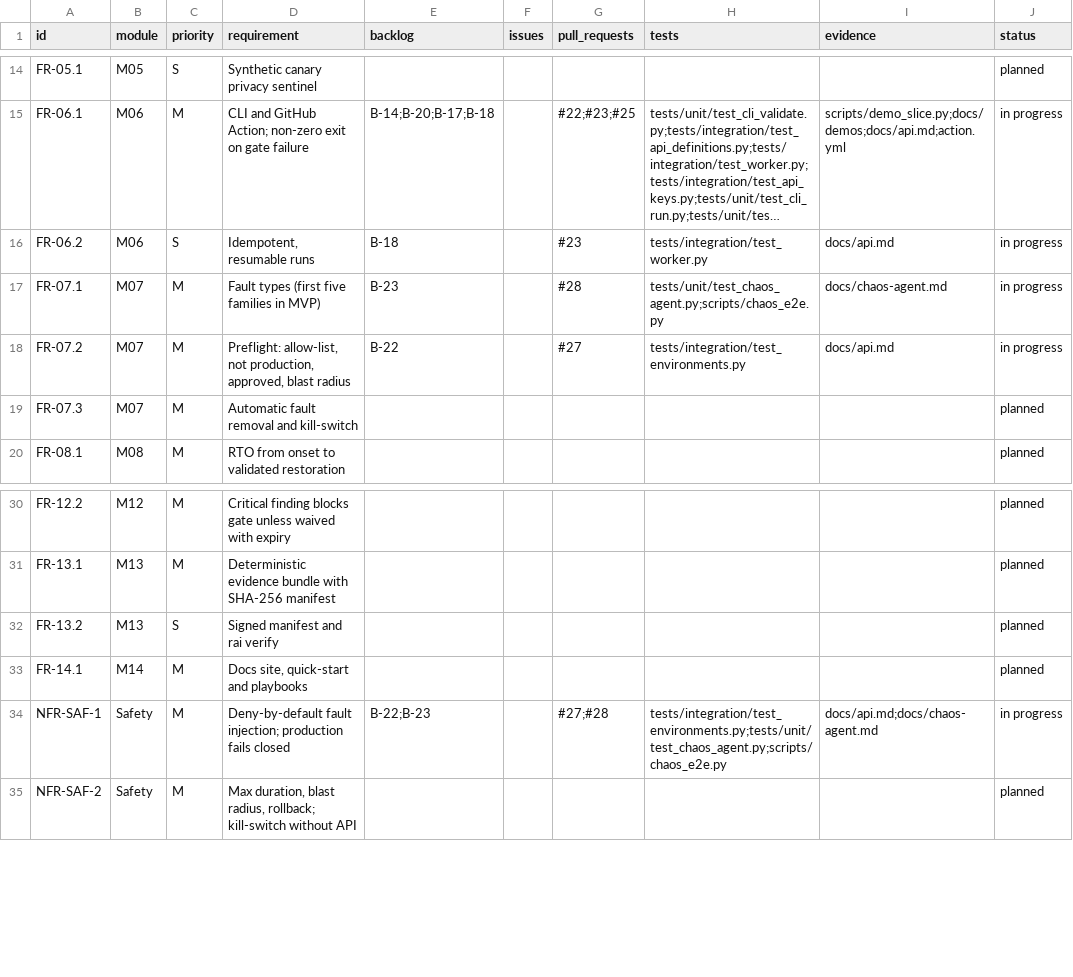
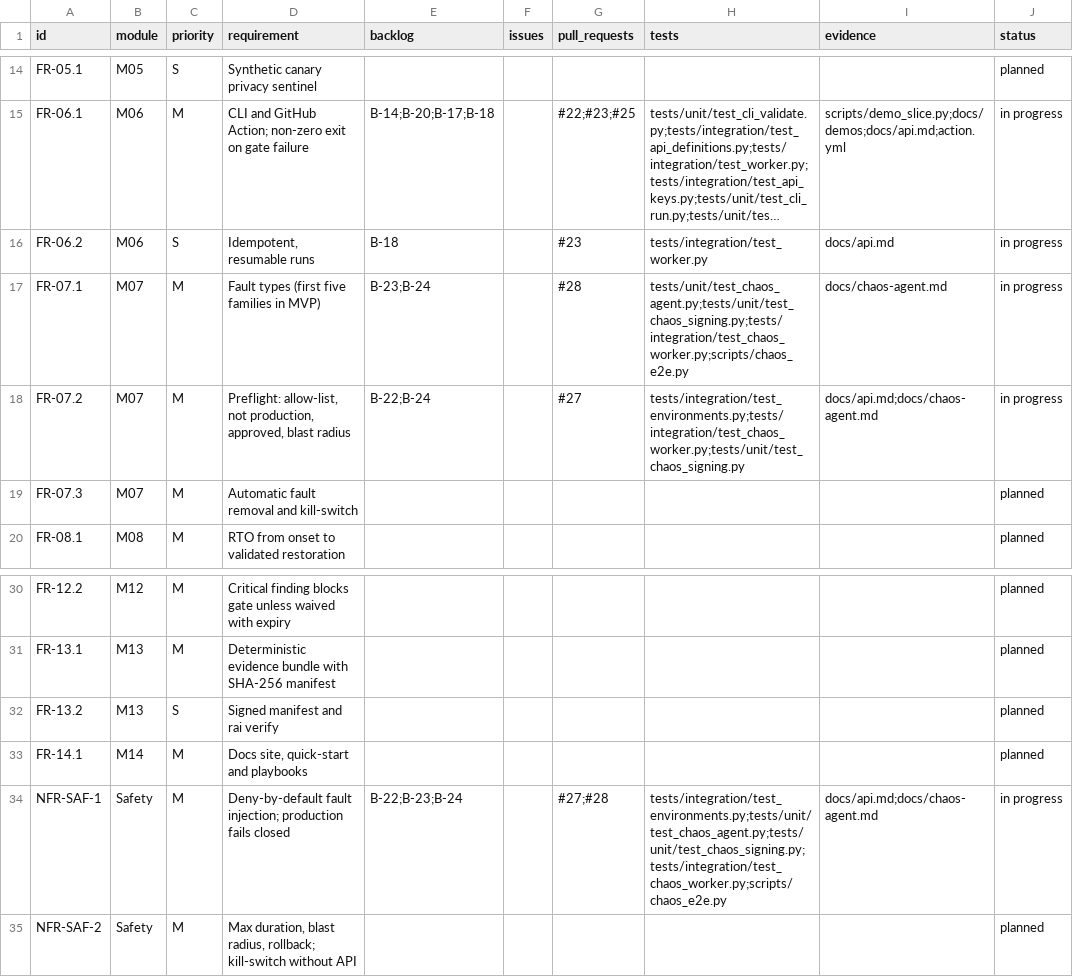
Before and after one commit to resilinet-ai/resilinet-ai, a CSV file: docs/traceability.csv, drawn as a sheet; only a part is shown, gaps mark what is left out; long unchanged cells end in …; the diff names each change by its address in the sheet, - before the commit and + after, or states it on an @@ line.

```diff
--- a/docs/traceability.csv
+++ b/docs/traceability.csv
-E17 (backlog): B-23
+E17 (backlog): B-23;B-24
-H17 (tests): tests/unit/test_chaos_agent.py;scripts/chaos_e2e.py
+H17 (tests): tests/unit/test_chaos_agent.py;tests/unit/test_chaos_signing.py;tests/integration/test_chaos_worker.py;scripts/chaos_e2e.py
-E18 (backlog): B-22
+E18 (backlog): B-22;B-24
-H18 (tests): tests/integration/test_environments.py
+H18 (tests): tests/integration/test_environments.py;tests/integration/test_chaos_worker.py;tests/unit/test_chaos_signing.py
-I18 (evidence): docs/api.md
+I18 (evidence): docs/api.md;docs/chaos-agent.md
-E34 (backlog): B-22;B-23
+E34 (backlog): B-22;B-23;B-24
-H34 (tests): tests/integration/test_environments.py;tests/unit/test_chaos_agent.py;scripts/chaos_e2e.py
+H34 (tests): tests/integration/test_environments.py;tests/unit/test_chaos_agent.py;tests/unit/test_chaos_signing.py;tests/integration/test_chaos_worker.py;scripts/chaos_e2e.py
```
Also changed, not shown: 27 other files.
